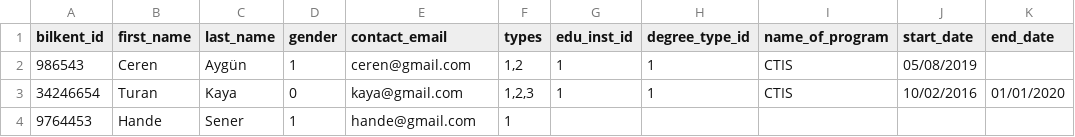
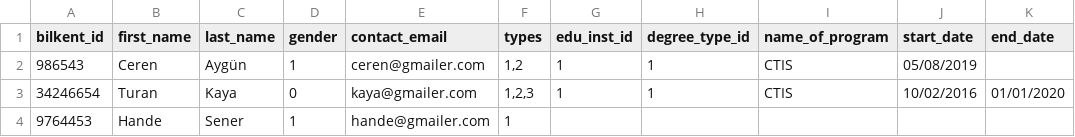
Before and after one commit to CTIS-Alumni/pocket_ctis, a CSV file: pocket-ctis/public/CSVtemplates/users.csv, drawn as a sheet; only a part is shown; the diff names each change by its address in the sheet, - before the commit and + after, or states it on an @@ line.

```diff
--- a/pocket-ctis/public/CSVtemplates/users.csv
+++ b/pocket-ctis/public/CSVtemplates/users.csv
-E2 (contact_email): ceren@gmail.com
+E2 (contact_email): ceren@gmailer.com
-E3 (contact_email): kaya@gmail.com
+E3 (contact_email): kaya@gmailer.com
-E4 (contact_email): hande@gmail.com
+E4 (contact_email): hande@gmailer.com
```
Also changed, not shown: 14 other files.
